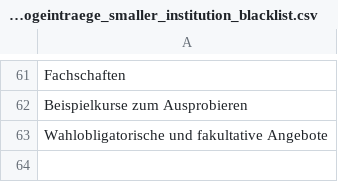
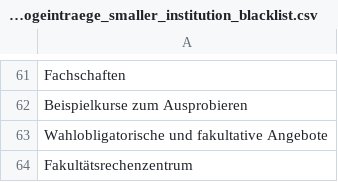
Before and after one commit to slub/lookup-tables, a CSV file: lists/opal_katalogeintraege_smaller_institution_blacklist.csv, drawn as a sheet; only a part is shown, gaps mark what is left out; the diff names each change by its address in the sheet, - before the commit and + after, or states it on an @@ line.

Commit message:
extended blacklist for OPAL 'katalogeintrage' smaller institutions part #11

```diff
--- a/lists/opal_katalogeintraege_smaller_institution_blacklist.csv
+++ b/lists/opal_katalogeintraege_smaller_institution_blacklist.csv
+row 64: Fakultätsrechenzentrum
```
